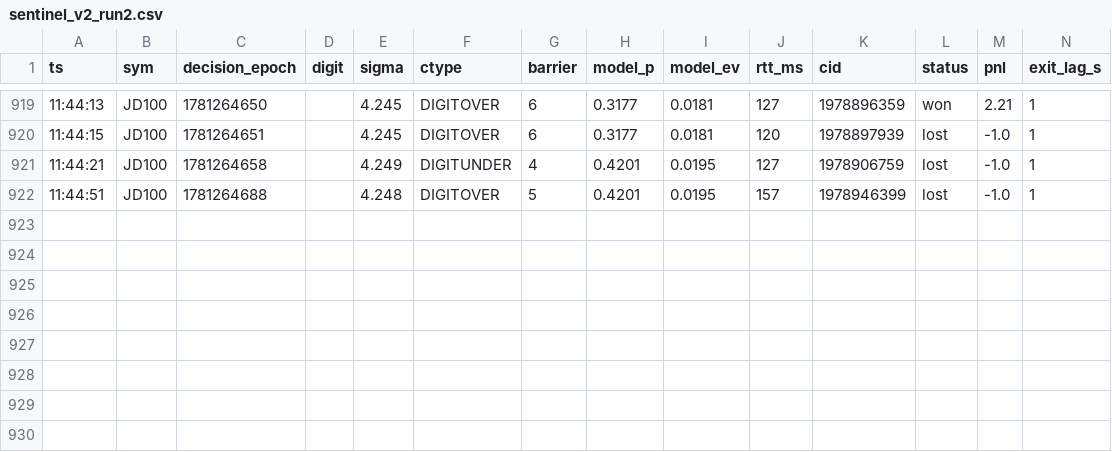
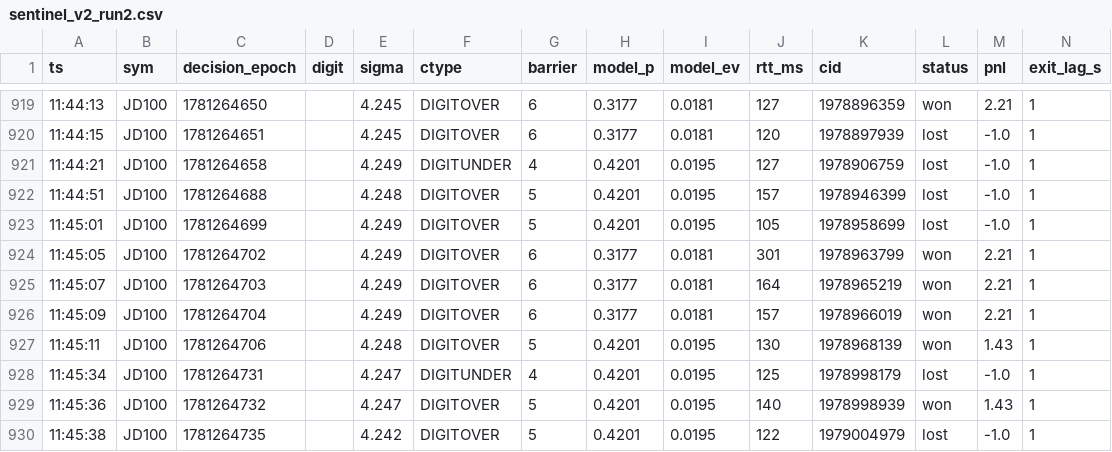
Before and after one commit to Techtoxic/Oopus4.8-advanced-deriv-trading-algos-2026, a CSV file: fable-thoughts/results/sentinel_v2_run2.csv, drawn as a sheet; only a part is shown, gaps mark what is left out; the diff names each change by its address in the sheet, - before the commit and + after, or states it on an @@ line.

```diff
--- a/fable-thoughts/results/sentinel_v2_run2.csv
+++ b/fable-thoughts/results/sentinel_v2_run2.csv
+row 923: 11:45:01 | JD100 | 1781264699 |  | 4.249 | DIGITOVER | 5 | 0.4201 | 0.0195 | 105 | 1978958699 | lost | -1.0 | 1
+row 924: 11:45:05 | JD100 | 1781264702 |  | 4.249 | DIGITOVER | 6 | 0.3177 | 0.0181 | 301 | 1978963799 | won | 2.21 | 1
+row 925: 11:45:07 | JD100 | 1781264703 |  | 4.249 | DIGITOVER | 6 | 0.3177 | 0.0181 | 164 | 1978965219 | won | 2.21 | 1
+row 926: 11:45:09 | JD100 | 1781264704 |  | 4.249 | DIGITOVER | 6 | 0.3177 | 0.0181 | 157 | 1978966019 | won | 2.21 | 1
+row 927: 11:45:11 | JD100 | 1781264706 |  | 4.248 | DIGITOVER | 5 | 0.4201 | 0.0195 | 130 | 1978968139 | won | 1.43 | 1
+row 928: 11:45:34 | JD100 | 1781264731 |  | 4.247 | DIGITUNDER | 4 | 0.4201 | 0.0195 | 125 | 1978998179 | lost | -1.0 | 1
+row 929: 11:45:36 | JD100 | 1781264732 |  | 4.247 | DIGITOVER | 5 | 0.4201 | 0.0195 | 140 | 1978998939 | won | 1.43 | 1
+row 930: 11:45:38 | JD100 | 1781264735 |  | 4.242 | DIGITOVER | 5 | 0.4201 | 0.0195 | 122 | 1979004979 | lost | -1.0 | 1
```
Also changed, not shown: 1 other file.
